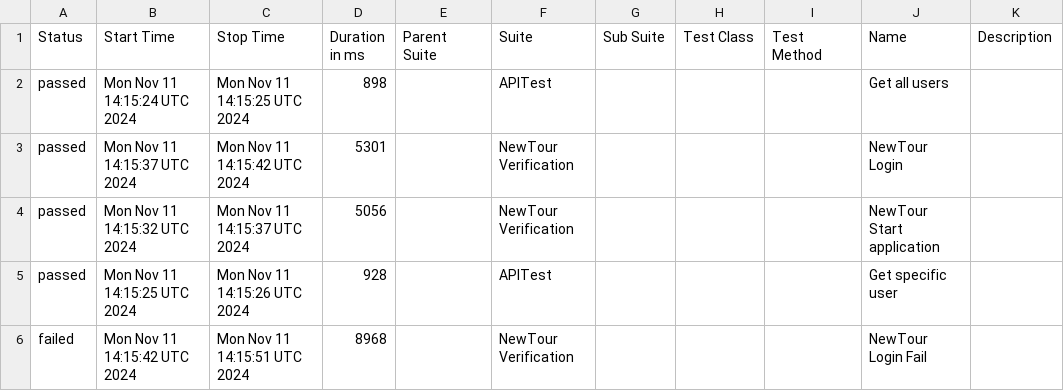
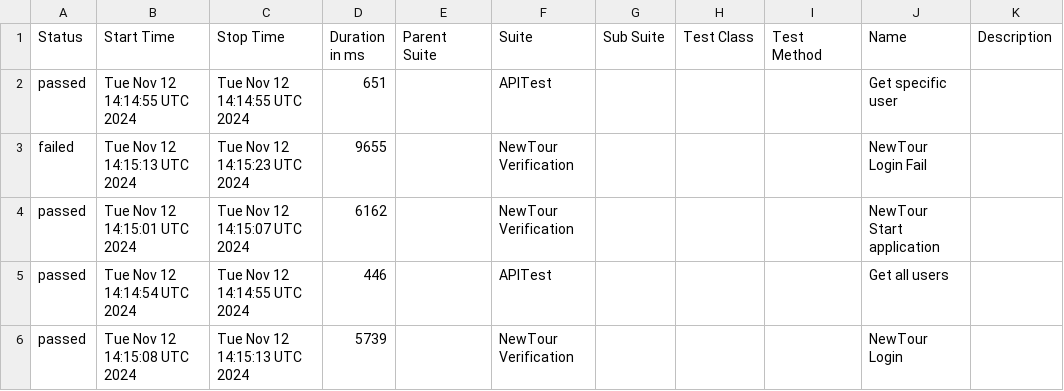
Before and after one commit to Pedrothh/automation-cypress-api-e2e-example, a CSV file: data/suites.csv, drawn as a sheet.

```diff
--- a/data/suites.csv
+++ b/data/suites.csv
@@ -1,6 +1,6 @@
 "Status","Start Time","Stop Time","Duration in ms","Parent Suite","Suite","Sub Suite","Test Class","Test Method","Name","Description"
-"passed","Mon Nov 11 14:15:24 UTC 2024","Mon Nov 11 14:15:25 UTC 2024","898","","APITest","","","","Get all users",""
-"passed","Mon Nov 11 14:15:37 UTC 2024","Mon Nov 11 14:15:42 UTC 2024","5301","","NewTour Verification","","","","NewTour Login",""
-"passed","Mon Nov 11 14:15:32 UTC 2024","Mon Nov 11 14:15:37 UTC 2024","5056","","NewTour Verification","","","","NewTour Start application",""
-"passed","Mon Nov 11 14:15:25 UTC 2024","Mon Nov 11 14:15:26 UTC 2024","928","","APITest","","","","Get specific user",""
-"failed","Mon Nov 11 14:15:42 UTC 2024","Mon Nov 11 14:15:51 UTC 2024","8968","","NewTour Verification","","","","NewTour Login Fail",""
+"passed","Tue Nov 12 14:14:55 UTC 2024","Tue Nov 12 14:14:55 UTC 2024","651","","APITest","","","","Get specific user",""
+"failed","Tue Nov 12 14:15:13 UTC 2024","Tue Nov 12 14:15:23 UTC 2024","9655","","NewTour Verification","","","","NewTour Login Fail",""
+"passed","Tue Nov 12 14:15:01 UTC 2024","Tue Nov 12 14:15:07 UTC 2024","6162","","NewTour Verification","","","","NewTour Start application",""
+"passed","Tue Nov 12 14:14:54 UTC 2024","Tue Nov 12 14:14:55 UTC 2024","446","","APITest","","","","Get all users",""
+"passed","Tue Nov 12 14:15:08 UTC 2024","Tue Nov 12 14:15:13 UTC 2024","5739","","NewTour Verification","","","","NewTour Login",""
```
Also changed, not shown: 28 other files.
